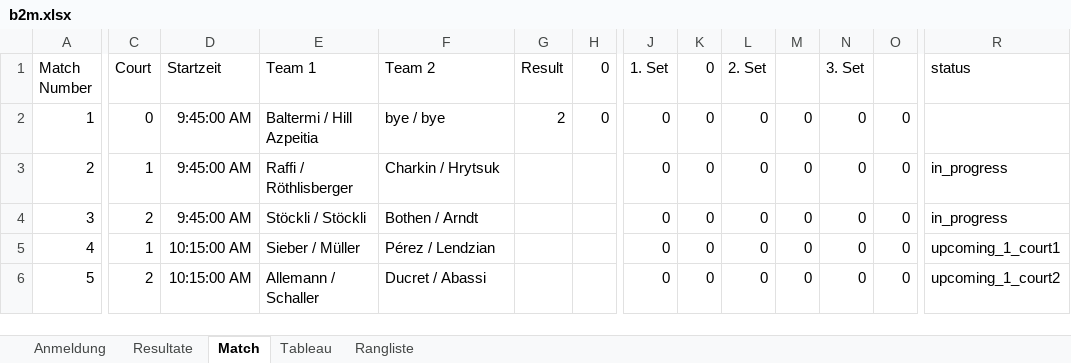
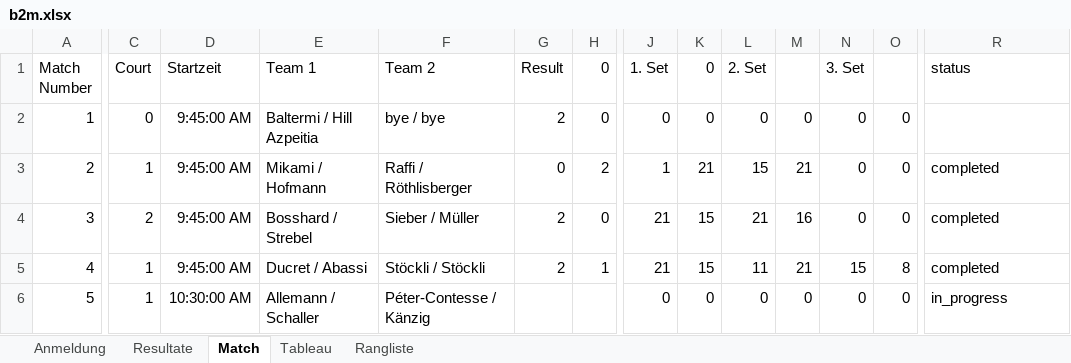
Before and after one commit to Lucanepa/beach_tournament, an Excel workbook: b2m.xlsx, sheet Match, drawn as a sheet; only a part is shown, gaps mark what is left out; values as stored, in another font and other column widths than the file's, no borders; the diff covers the shown part only; the diff names each change by its address in the sheet, - before the commit and + after, or states it on an @@ line.

```diff
--- a/b2m.xlsx (sheet Match)
+++ b/b2m.xlsx (sheet Match)
-E3 (Team 1): Raffi / Röthlisberger
+E3 (Team 1): Mikami / Hofmann
-F3 (Team 2): Charkin / Hrytsuk
+F3 (Team 2): Raffi / Röthlisberger
-G3 (Result): (empty)
+G3 (Result): 0
-H3 (0): (empty)
+H3 (0): 2
-J3 (1. Set): 0
+J3 (1. Set): 1
-K3 (0): 0
+K3 (0): 21
-L3 (2. Set): 0
+L3 (2. Set): 15
-M3: 0
+M3: 21
-R3:R4 (status): in_progress
+R3:R4 (status): completed
-E4 (Team 1): Stöckli / Stöckli
+E4 (Team 1): Bosshard / Strebel
-F4 (Team 2): Bothen / Arndt
+F4 (Team 2): Sieber / Müller
-G4:G5 (Result): (empty)
+G4:G5 (Result): 2
-H4 (0): (empty)
+H4 (0): 0
-J4:J5 (1. Set): 0
+J4:J5 (1. Set): 21
-K4:K5 (0): 0
+K4:K5 (0): 15
-L4 (2. Set): 0
+L4 (2. Set): 21
-M4: 0
+M4: 16
-D5 (Startzeit): 10:15:00 AM
+D5 (Startzeit): 9:45:00 AM
-E5 (Team 1): Sieber / Müller
+E5 (Team 1): Ducret / Abassi
-F5 (Team 2): Pérez / Lendzian
+F5 (Team 2): Stöckli / Stöckli
-H5 (0): (empty)
+H5 (0): 1
-L5 (2. Set): 0
+L5 (2. Set): 11
-M5: 0
+M5: 21
-N5 (3. Set): 0
+N5 (3. Set): 15
-O5: 0
+O5: 8
-R5 (status): upcoming_1_court1
+R5 (status): completed
-C6 (Court): 2
+C6 (Court): 1
-D6 (Startzeit): 10:15:00 AM
+D6 (Startzeit): 10:30:00 AM
-F6 (Team 2): Ducret / Abassi
+F6 (Team 2): Péter-Contesse / Känzig
-R6 (status): upcoming_1_court2
+R6 (status): in_progress
```
Also changed, not shown: 63 edited cells elsewhere in this sheet, sheet Resultate, sheet Tableau, sheet Anmeldung, formulas that keep their value, hidden cells, b3f.xlsx.
